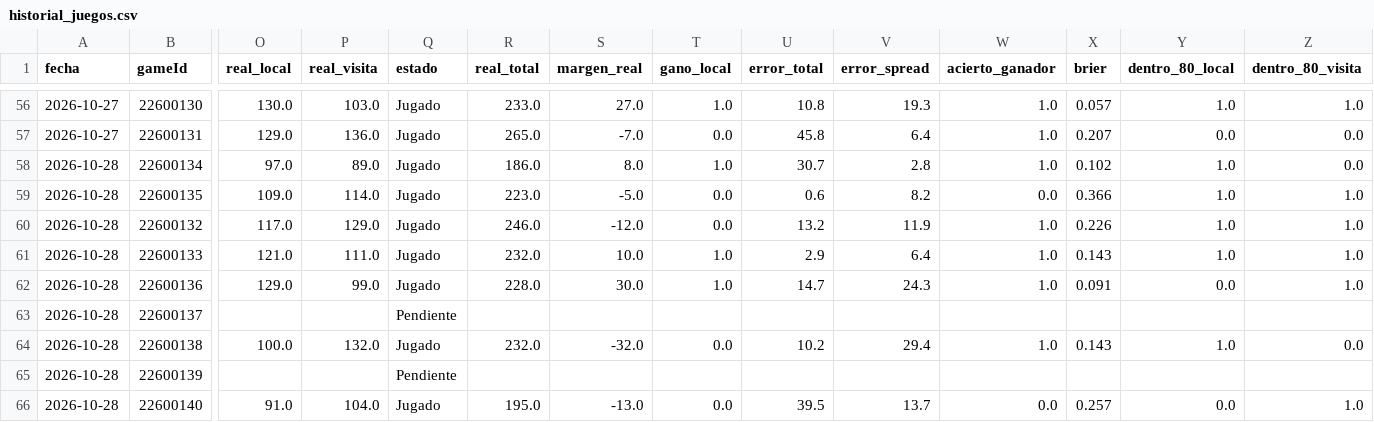
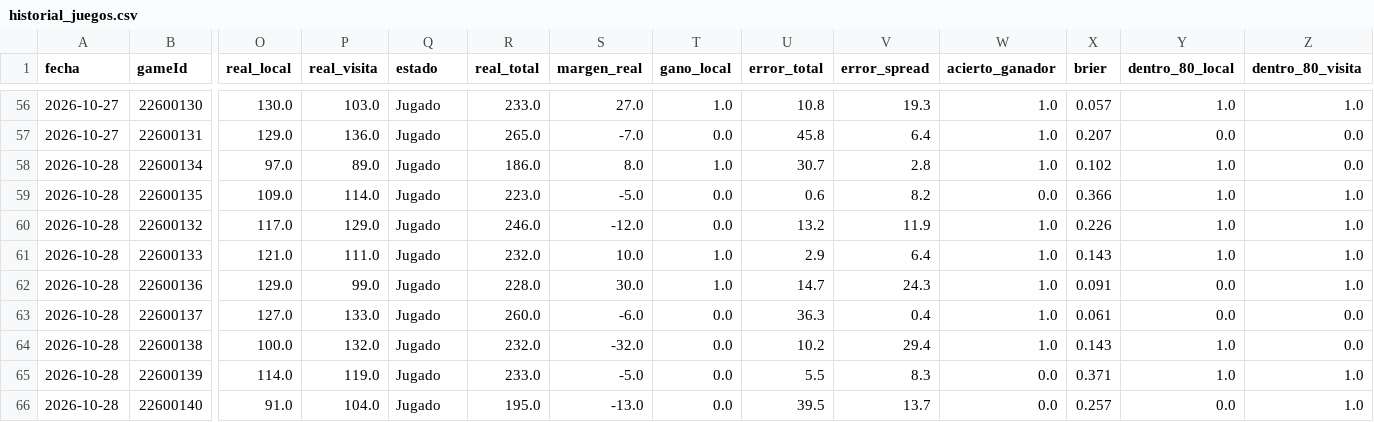
Before and after one commit to noevillaes/nba-player-forecasting, a CSV file: predictions/historial_juegos.csv, drawn as a sheet; only a part is shown, gaps mark what is left out; the diff covers the shown part only; the diff names each change by its address in the sheet, - before the commit and + after, or states it on an @@ line.

```diff
--- a/predictions/historial_juegos.csv
+++ b/predictions/historial_juegos.csv
-O63 (real_local): (empty)
+O63 (real_local): 127.0
-P63 (real_visita): (empty)
+P63 (real_visita): 133.0
-Q63 (estado): Pendiente
+Q63 (estado): Jugado
-R63 (real_total): (empty)
+R63 (real_total): 260.0
-S63 (margen_real): (empty)
+S63 (margen_real): -6.0
-T63 (gano_local): (empty)
+T63 (gano_local): 0.0
-U63 (error_total): (empty)
+U63 (error_total): 36.3
-V63 (error_spread): (empty)
+V63 (error_spread): 0.4
-W63 (acierto_ganador): (empty)
+W63 (acierto_ganador): 1.0
-X63 (brier): (empty)
+X63 (brier): 0.061
-Y63 (dentro_80_local): (empty)
+Y63 (dentro_80_local): 0.0
-Z63 (dentro_80_visita): (empty)
+Z63 (dentro_80_visita): 0.0
-O65 (real_local): (empty)
+O65 (real_local): 114.0
-P65 (real_visita): (empty)
+P65 (real_visita): 119.0
-Q65 (estado): Pendiente
+Q65 (estado): Jugado
-R65 (real_total): (empty)
+R65 (real_total): 233.0
-S65 (margen_real): (empty)
+S65 (margen_real): -5.0
-T65 (gano_local): (empty)
+T65 (gano_local): 0.0
-U65 (error_total): (empty)
+U65 (error_total): 5.5
-V65 (error_spread): (empty)
+V65 (error_spread): 8.3
-W65 (acierto_ganador): (empty)
+W65 (acierto_ganador): 0.0
-X65 (brier): (empty)
+X65 (brier): 0.371
-Y65 (dentro_80_local): (empty)
+Y65 (dentro_80_local): 1.0
-Z65 (dentro_80_visita): (empty)
+Z65 (dentro_80_visita): 1.0
```
Also changed, not shown: 3 added rows and 36 edited cells elsewhere in this file, results/marcador.csv, 3 other files.
